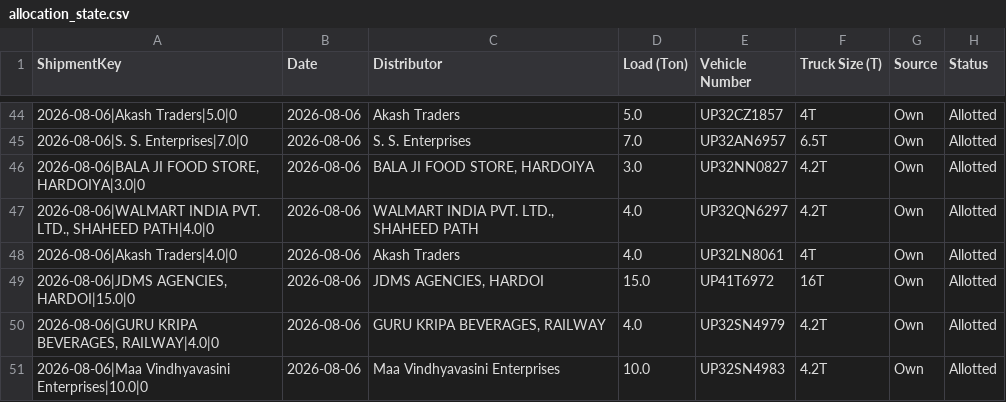
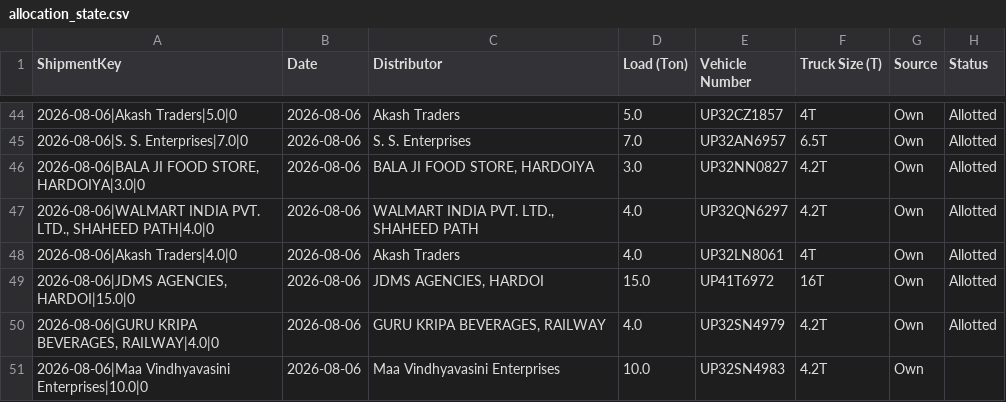
Before and after one commit to DeeAI-byte/TMS, a CSV file: local_data/allocation_state.csv, drawn as a sheet; only a part is shown, gaps mark what is left out.

Commit message:
Update dispatch allocation state

```diff
--- a/local_data/allocation_state.csv
+++ b/local_data/allocation_state.csv
@@ -50,2 +50,2 @@ ShipmentKey,Date,Distributor,Load (Ton),Vehicle Number,Truck Size (T),Source,Sta
 "2026-08-06|GURU KRIPA BEVERAGES, RAILWAY|4.0|0",2026-08-06,"GURU KRIPA BEVERAGES, RAILWAY",4.0,UP32SN4979,4.2T,Own,Allotted
-2026-08-06|Maa Vindhyavasini Enterprises|10.0|0,2026-08-06,Maa Vindhyavasini Enterprises,10.0,UP32SN4983,4.2T,Own,Allotted
+2026-08-06|Maa Vindhyavasini Enterprises|10.0|0,2026-08-06,Maa Vindhyavasini Enterprises,10.0,UP32SN4983,4.2T,Own,
```
